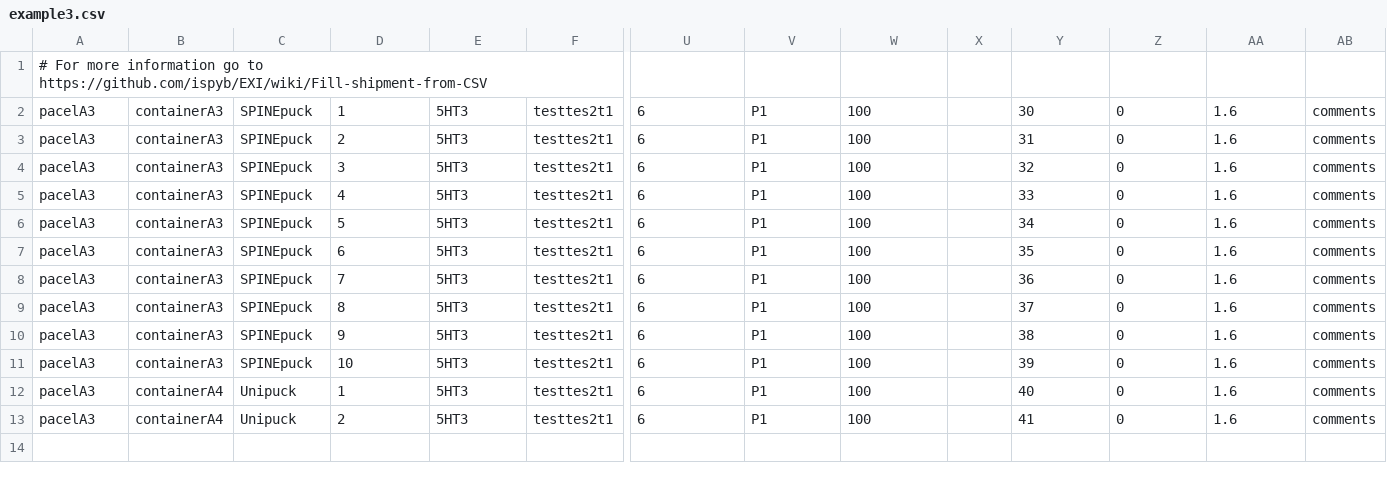
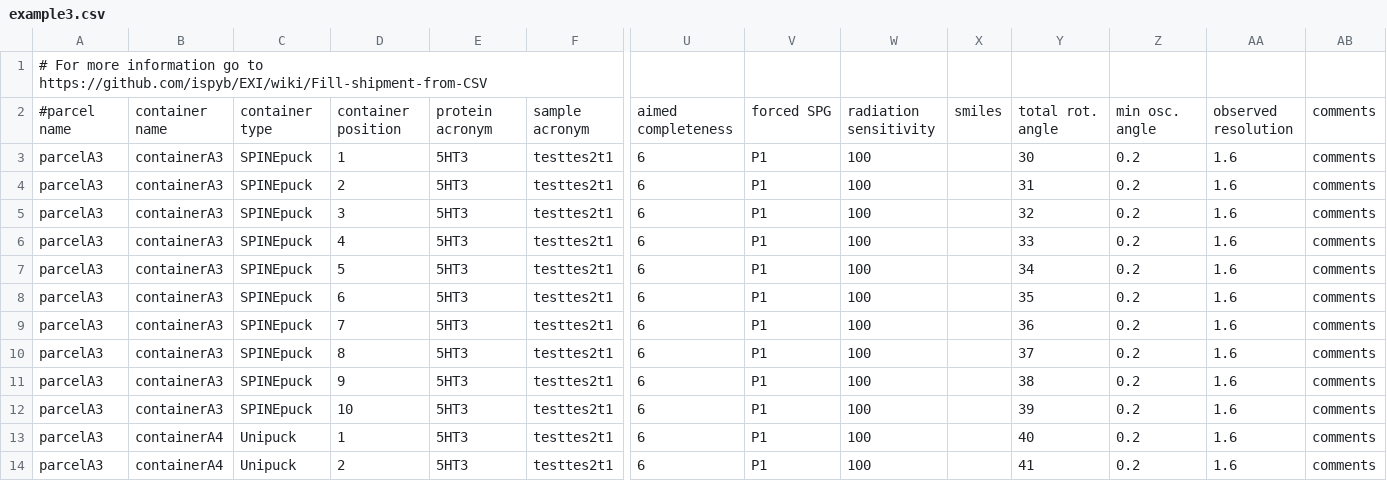
Before and after one commit to olofsvensson/EXI, a CSV file: csv/example3.csv, drawn as a sheet; only a part is shown, gaps mark what is left out; addresses are those after the commit; rows hold the shown columns only; the diff names each change by its address in the sheet, - before the commit and + after, or states it on an @@ line.

```diff
--- a/csv/example3.csv
+++ b/csv/example3.csv
+row 2: #parcel name | container name | container type | container position | protein acronym | sample acronym | aimed completeness | forced SPG | radiation sensitivity | smiles | total rot. angle | min osc. angle | observed resolution | comments
-A3:A14: pacelA3
+A3:A14: parcelA3
-Z3:Z14: 0
+Z3:Z14: 0.2
```
Also changed, not shown: 7 other files.
